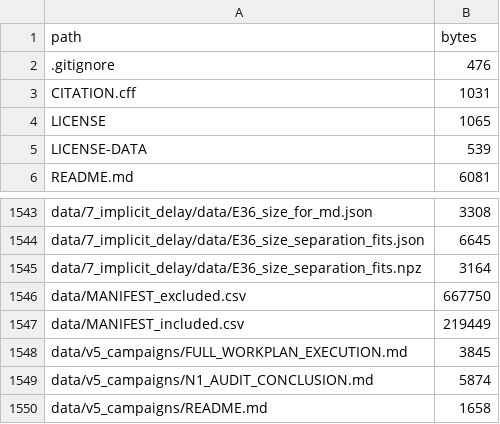
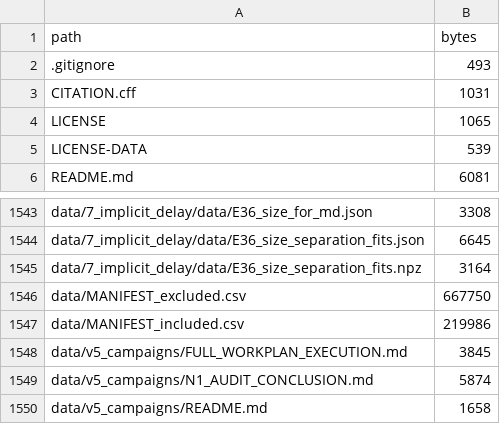
Before and after one commit to leoF333/hopfield-dynamics, a CSV file: data/MANIFEST_included.csv, drawn as a sheet; only a part is shown, gaps mark what is left out.

Commit message:
Correct four paths in the claim register
- C-06: the phase-survey source path was written without its accents and did
  not resolve.
- C-33: E12 has no committed e12_*.py driver; it was run ad hoc on top of the
  exact Sylvester spectrum. The entry now points at the machinery that was used
  and at the figure regenerator, and says so.
- C-36, C-54: secondary worklog references were relative and did not resolve.

All 319 path tokens in claims.csv and figures.csv now resolve against the
archive.

```diff
--- a/data/MANIFEST_included.csv
+++ b/data/MANIFEST_included.csv
@@ -1,3 +1,3 @@
 path,bytes
-.gitignore,476
+.gitignore,493
 CITATION.cff,1031
@@ -1546,3 +1546,3 @@ data/7_implicit_delay/data/E36_size_separation_fits.npz,3164
 data/MANIFEST_excluded.csv,667750
-data/MANIFEST_included.csv,219449
+data/MANIFEST_included.csv,219986
 data/v5_campaigns/FULL_WORKPLAN_EXECUTION.md,3845
```
